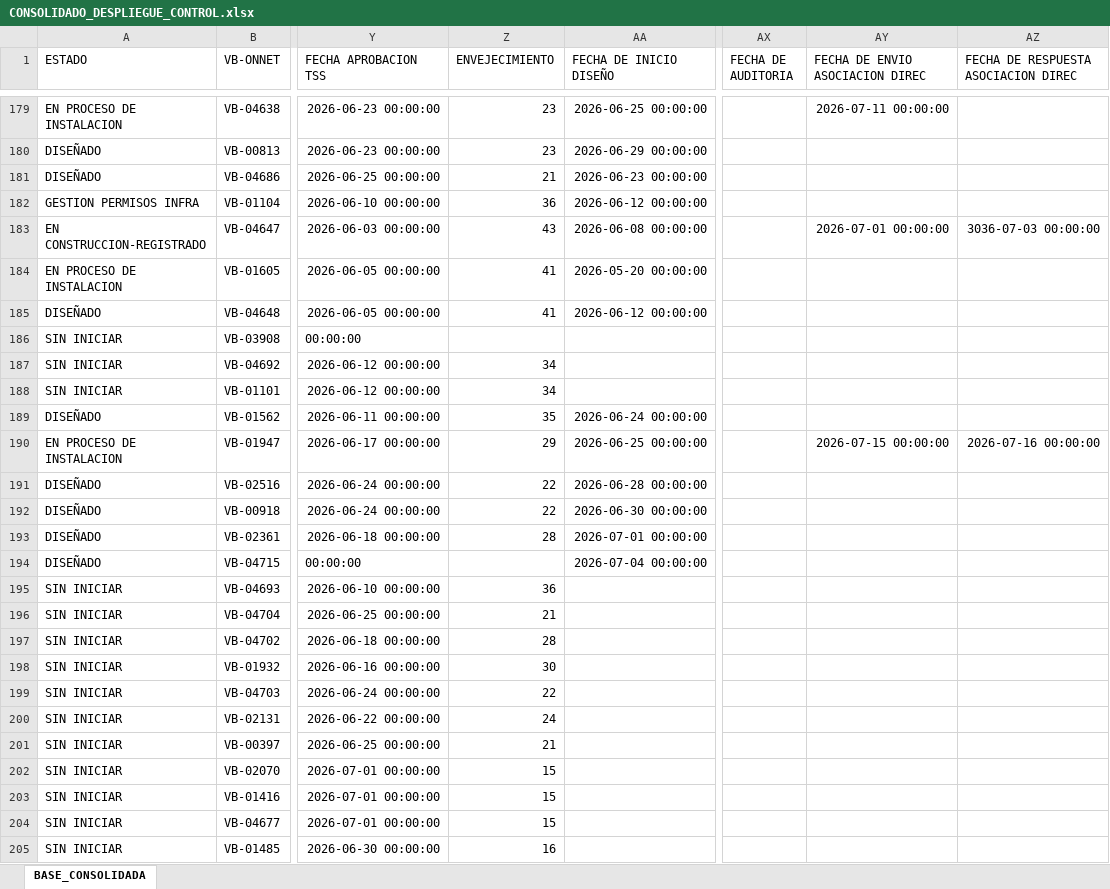
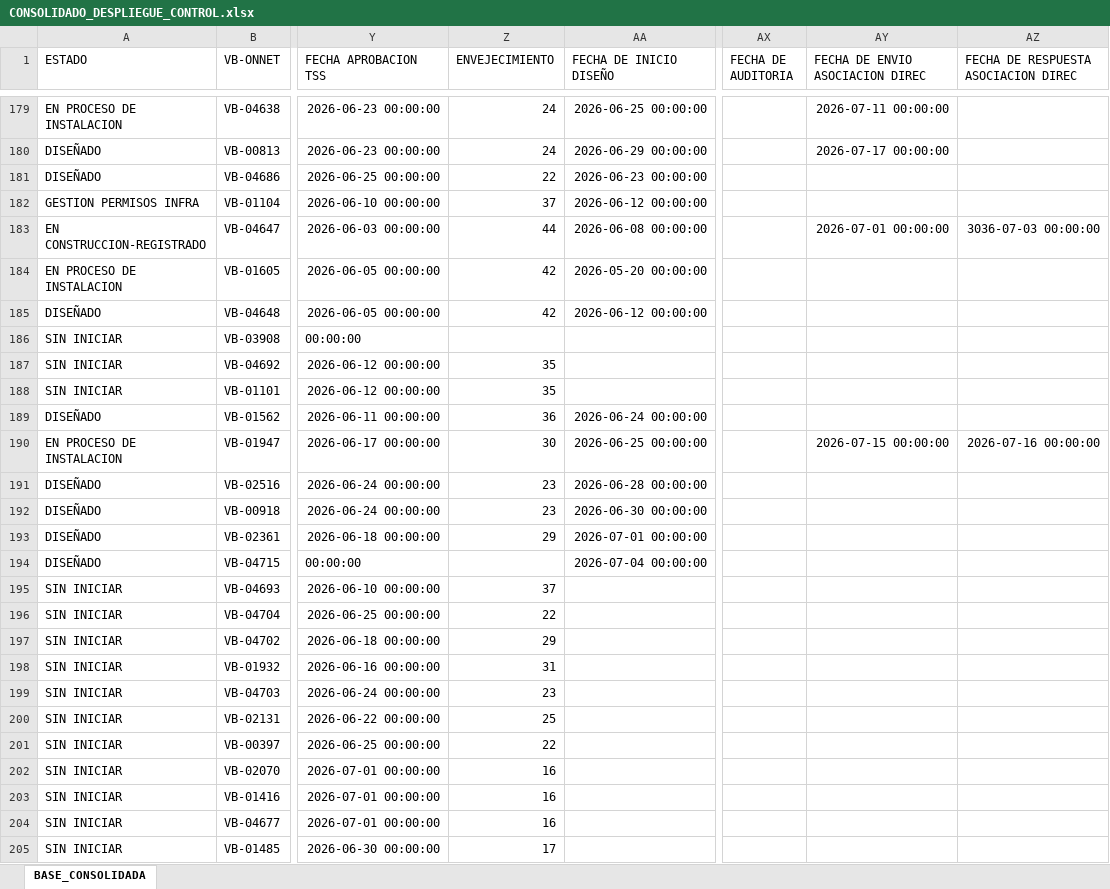
Before and after one commit to luismendoza0523-source/Dashboard-streamlit_app.py, an Excel workbook: CONSOLIDADO_DESPLIEGUE_CONTROL.xlsx, sheet BASE_CONSOLIDADA, drawn as a sheet; only a part is shown, gaps mark what is left out; values as stored, in another font and other column widths than the file's, no borders; the diff covers the shown part only; the diff names each change by its address in the sheet, - before the commit and + after, or states it on an @@ line.

```diff
--- a/CONSOLIDADO_DESPLIEGUE_CONTROL.xlsx (sheet BASE_CONSOLIDADA)
+++ b/CONSOLIDADO_DESPLIEGUE_CONTROL.xlsx (sheet BASE_CONSOLIDADA)
-Z179:Z180 (ENVEJECIMIENTO): 23
+Z179:Z180 (ENVEJECIMIENTO): 24
-AY180 (FECHA DE ENVIO ASOCIACION DIREC): (empty)
+AY180 (FECHA DE ENVIO ASOCIACION DIREC): 2026-07-17 00:00:00
-Z181 (ENVEJECIMIENTO): 21
+Z181 (ENVEJECIMIENTO): 22
-Z182 (ENVEJECIMIENTO): 36
+Z182 (ENVEJECIMIENTO): 37
-Z183 (ENVEJECIMIENTO): 43
+Z183 (ENVEJECIMIENTO): 44
-Z184:Z185 (ENVEJECIMIENTO): 41
+Z184:Z185 (ENVEJECIMIENTO): 42
-Z187:Z188 (ENVEJECIMIENTO): 34
+Z187:Z188 (ENVEJECIMIENTO): 35
-Z189 (ENVEJECIMIENTO): 35
+Z189 (ENVEJECIMIENTO): 36
-Z190 (ENVEJECIMIENTO): 29
+Z190 (ENVEJECIMIENTO): 30
-Z191:Z192 (ENVEJECIMIENTO): 22
+Z191:Z192 (ENVEJECIMIENTO): 23
-Z193 (ENVEJECIMIENTO): 28
+Z193 (ENVEJECIMIENTO): 29
-Z195 (ENVEJECIMIENTO): 36
+Z195 (ENVEJECIMIENTO): 37
-Z196 (ENVEJECIMIENTO): 21
+Z196 (ENVEJECIMIENTO): 22
-Z197 (ENVEJECIMIENTO): 28
+Z197 (ENVEJECIMIENTO): 29
-Z198 (ENVEJECIMIENTO): 30
+Z198 (ENVEJECIMIENTO): 31
-Z199 (ENVEJECIMIENTO): 22
+Z199 (ENVEJECIMIENTO): 23
-Z200 (ENVEJECIMIENTO): 24
+Z200 (ENVEJECIMIENTO): 25
-Z201 (ENVEJECIMIENTO): 21
+Z201 (ENVEJECIMIENTO): 22
-Z202:Z204 (ENVEJECIMIENTO): 15
+Z202:Z204 (ENVEJECIMIENTO): 16
-Z205 (ENVEJECIMIENTO): 16
+Z205 (ENVEJECIMIENTO): 17
```
Also changed, not shown: 145 edited cells elsewhere in this sheet.
